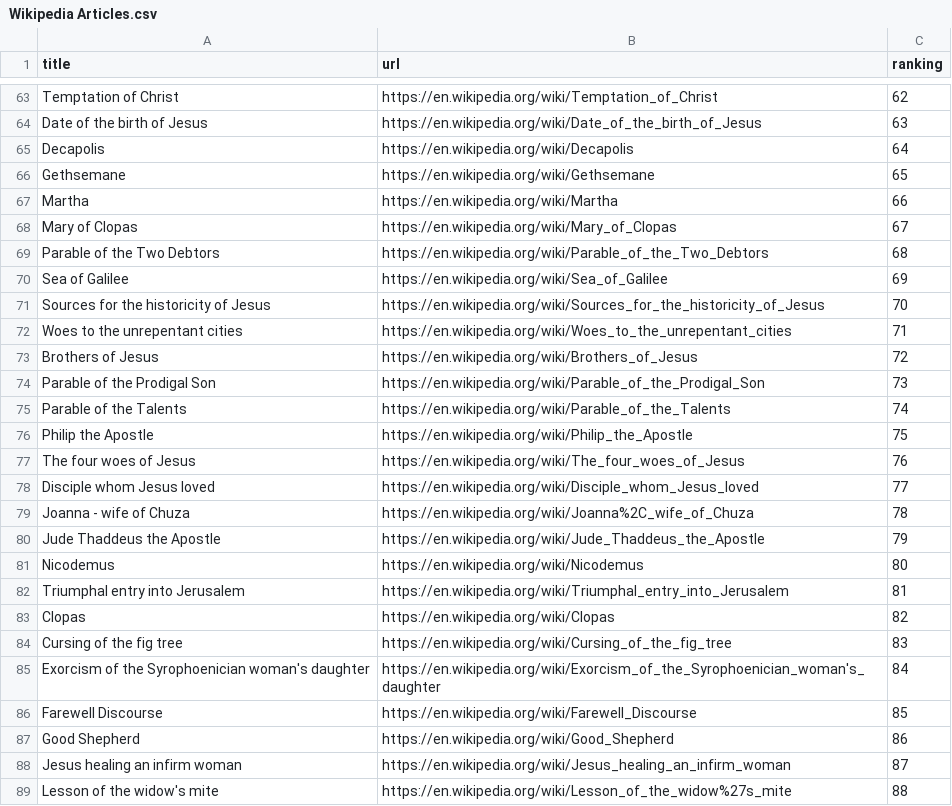
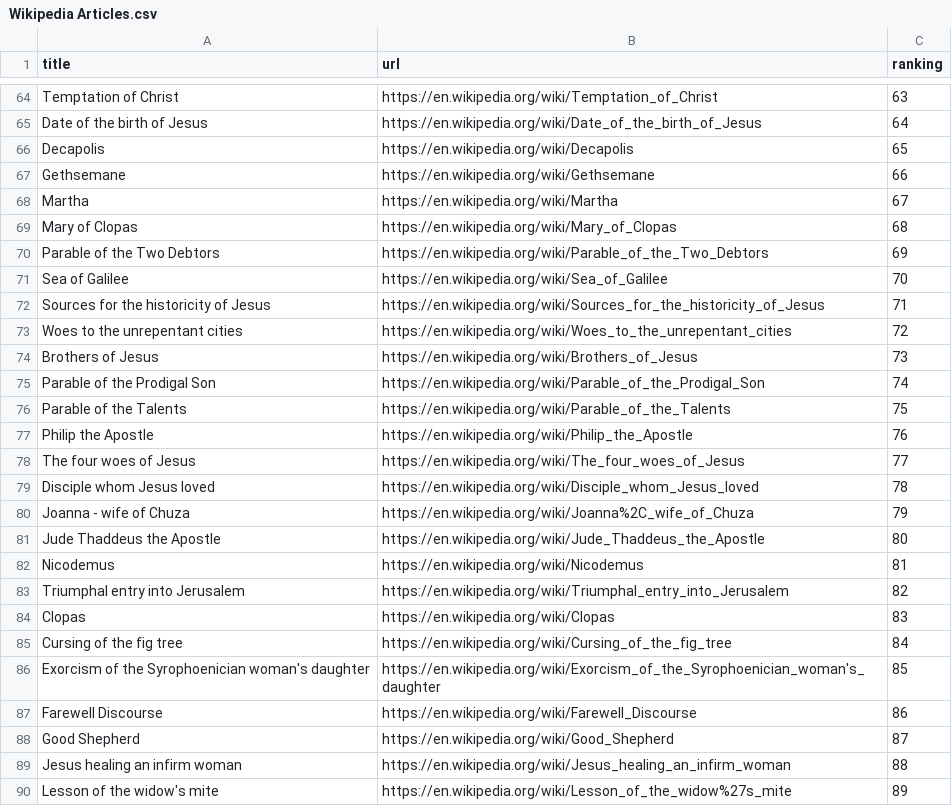
Before and after one commit to lukeisham/thejesuswebsite, a CSV file: Wikipedia algorithm/Wikipedia Articles.csv, drawn as a sheet; only a part is shown, gaps mark what is left out; addresses are those after the commit; the diff covers the shown part only; the diff names each change by its address in the sheet, - before the commit and + after, or states it on an @@ line.

```diff
--- a/Wikipedia algorithm/Wikipedia Articles.csv
+++ b/Wikipedia algorithm/Wikipedia Articles.csv
-C64 (ranking): 62
+C64 (ranking): 63
-C65 (ranking): 63
+C65 (ranking): 64
-C66 (ranking): 64
+C66 (ranking): 65
-C67 (ranking): 65
+C67 (ranking): 66
-C68 (ranking): 66
+C68 (ranking): 67
-C69 (ranking): 67
+C69 (ranking): 68
-C70 (ranking): 68
+C70 (ranking): 69
-C71 (ranking): 69
+C71 (ranking): 70
-C72 (ranking): 70
+C72 (ranking): 71
-C73 (ranking): 71
+C73 (ranking): 72
-C74 (ranking): 72
+C74 (ranking): 73
-C75 (ranking): 73
+C75 (ranking): 74
-C76 (ranking): 74
+C76 (ranking): 75
-C77 (ranking): 75
+C77 (ranking): 76
-C78 (ranking): 76
+C78 (ranking): 77
-C79 (ranking): 77
+C79 (ranking): 78
-C80 (ranking): 78
+C80 (ranking): 79
-C81 (ranking): 79
+C81 (ranking): 80
-C82 (ranking): 80
+C82 (ranking): 81
-C83 (ranking): 81
+C83 (ranking): 82
-C84 (ranking): 82
+C84 (ranking): 83
-C85 (ranking): 83
+C85 (ranking): 84
-C86 (ranking): 84
+C86 (ranking): 85
-C87 (ranking): 85
+C87 (ranking): 86
-C88 (ranking): 86
+C88 (ranking): 87
-C89 (ranking): 87
+C89 (ranking): 88
-C90 (ranking): 88
+C90 (ranking): 89
```
Also changed, not shown: 3 added rows, 3 removed rows and 45 edited cells elsewhere in this file, Wikipedia algorithm/Wikipedia Articles - Scoring Detail.csv, 5 other files.
